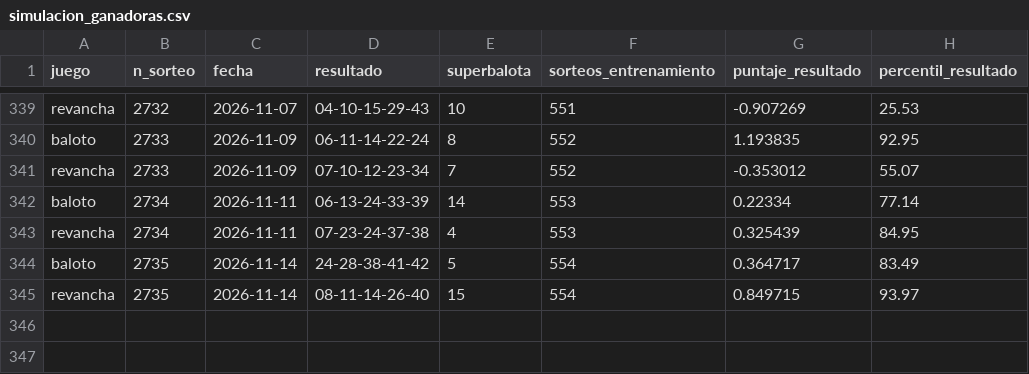
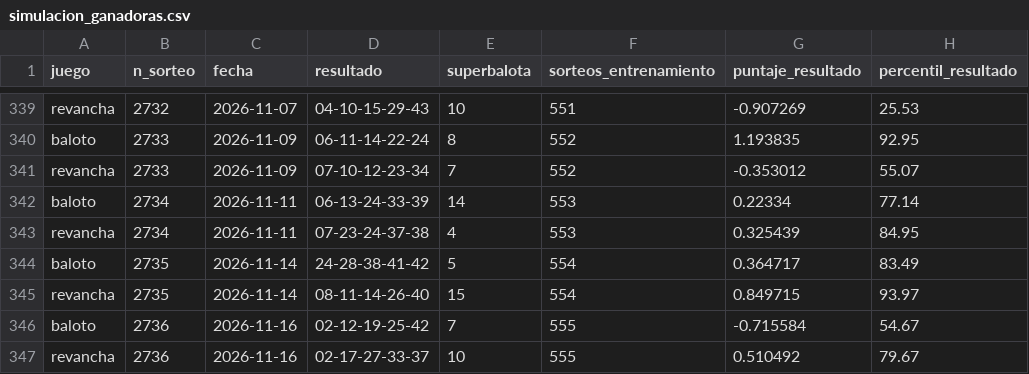
Before and after one commit to ronaldo-duran/baloto-fun-ML, a CSV file: reports/simulacion_ganadoras.csv, drawn as a sheet; only a part is shown, gaps mark what is left out.

```diff
--- a/reports/simulacion_ganadoras.csv
+++ b/reports/simulacion_ganadoras.csv
@@ -345 +345,3 @@ baloto,2735,2026-11-14,24-28-38-41-42,5,554,0.364717,83.49
 revancha,2735,2026-11-14,08-11-14-26-40,15,554,0.849715,93.97
+baloto,2736,2026-11-16,02-12-19-25-42,7,555,-0.715584,54.67
+revancha,2736,2026-11-16,02-17-27-33-37,10,555,0.510492,79.67
```
Also changed, not shown: data/processed/draws.csv, predictions/predictions_log.csv, 15 other files.
